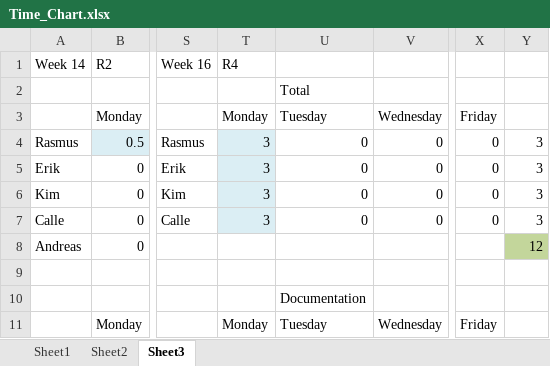
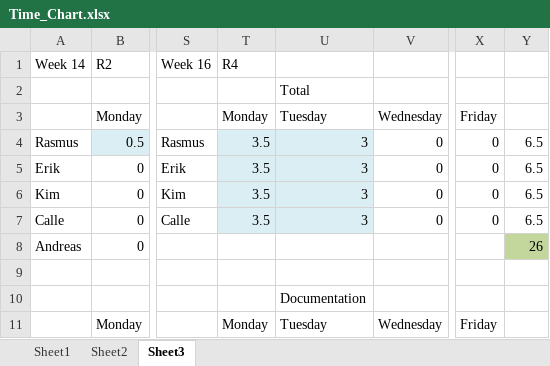
Before and after one commit to rasmustilljander/FOOT_Pacman, an Excel workbook: Reports/Time_Chart.xlsx, sheet Sheet3, drawn as a sheet; only a part is shown, gaps mark what is left out; values as stored, in another font and other column widths than the file's, no borders; the diff covers the shown part only; the diff names each change by its address in the sheet, - before the commit and + after, or states it on an @@ line.

Commit message:
Updated Time_Chart & Class Diagram

```diff
--- a/Reports/Time_Chart.xlsx (sheet Sheet3)
+++ b/Reports/Time_Chart.xlsx (sheet Sheet3)
-T4:T7: 3
+T4:T7: 3.5
-U4:U7: 0
+U4:U7: 3
-U4:U7 fill: none
+U4:U7 fill: #DBEEF4
-Y4:Y7: 3
+Y4:Y7: 6.5
-Y8: 12
+Y8: 26
```
Also changed, not shown: 21 edited cells and cell formats elsewhere in this sheet, 1 other file.
